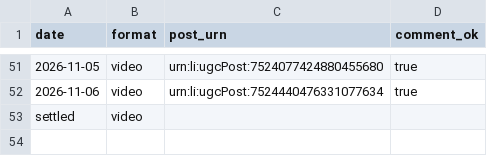
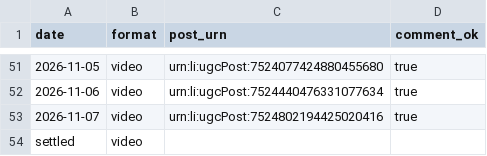
Before and after one commit to newrealmbrewing/nrbc-compliance-brief-site, a CSV file: data/linkedin-post-log.csv, drawn as a sheet; only a part is shown, gaps mark what is left out.

Commit message:
LinkedIn post log — 2026-11-07

```diff
--- a/data/linkedin-post-log.csv
+++ b/data/linkedin-post-log.csv
@@ -52,2 +52,3 @@ date,format,post_urn,comment_ok
 2026-11-06,video,urn:li:ugcPost:7524440476331077634,true
+2026-11-07,video,urn:li:ugcPost:7524802194425020416,true
 settled,video,,
```
